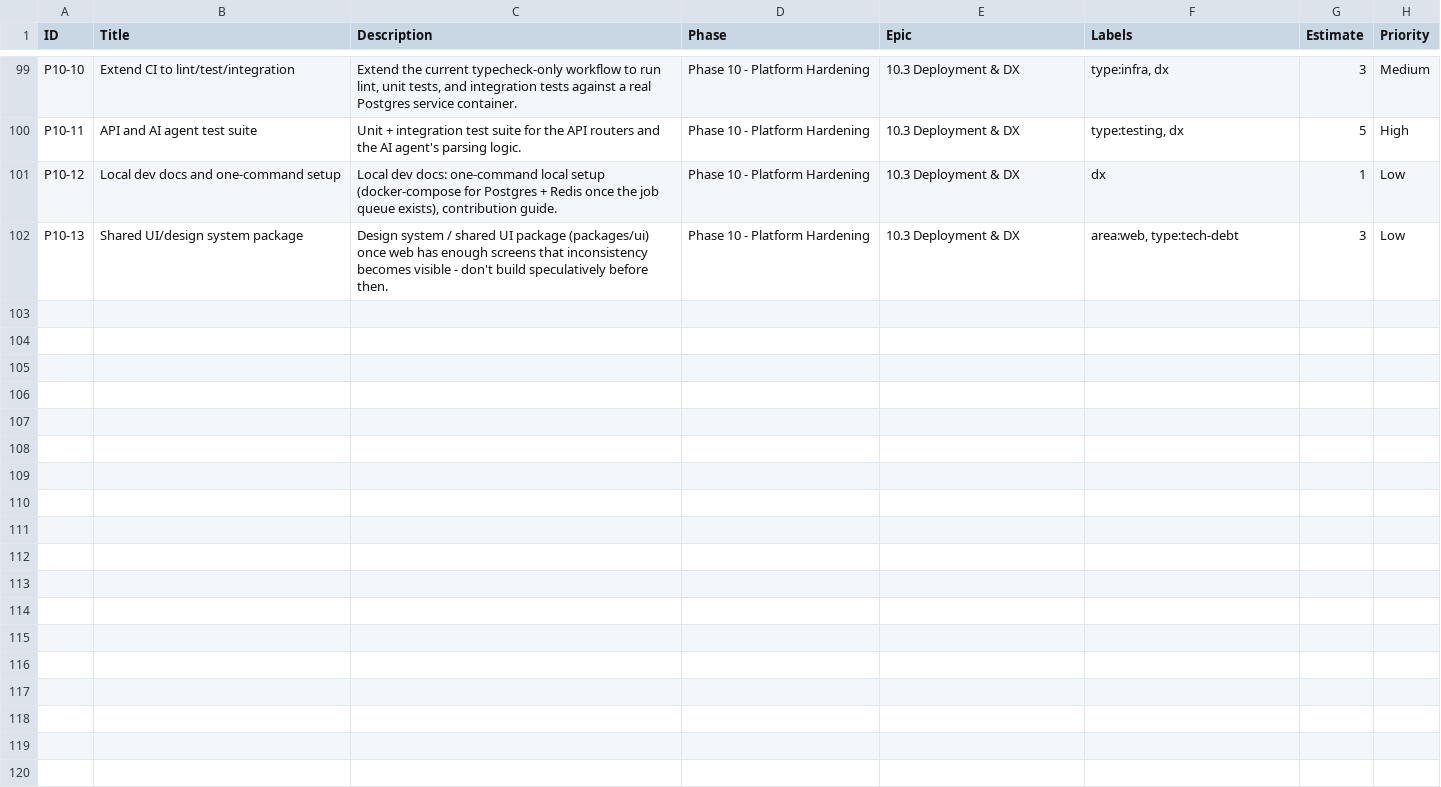
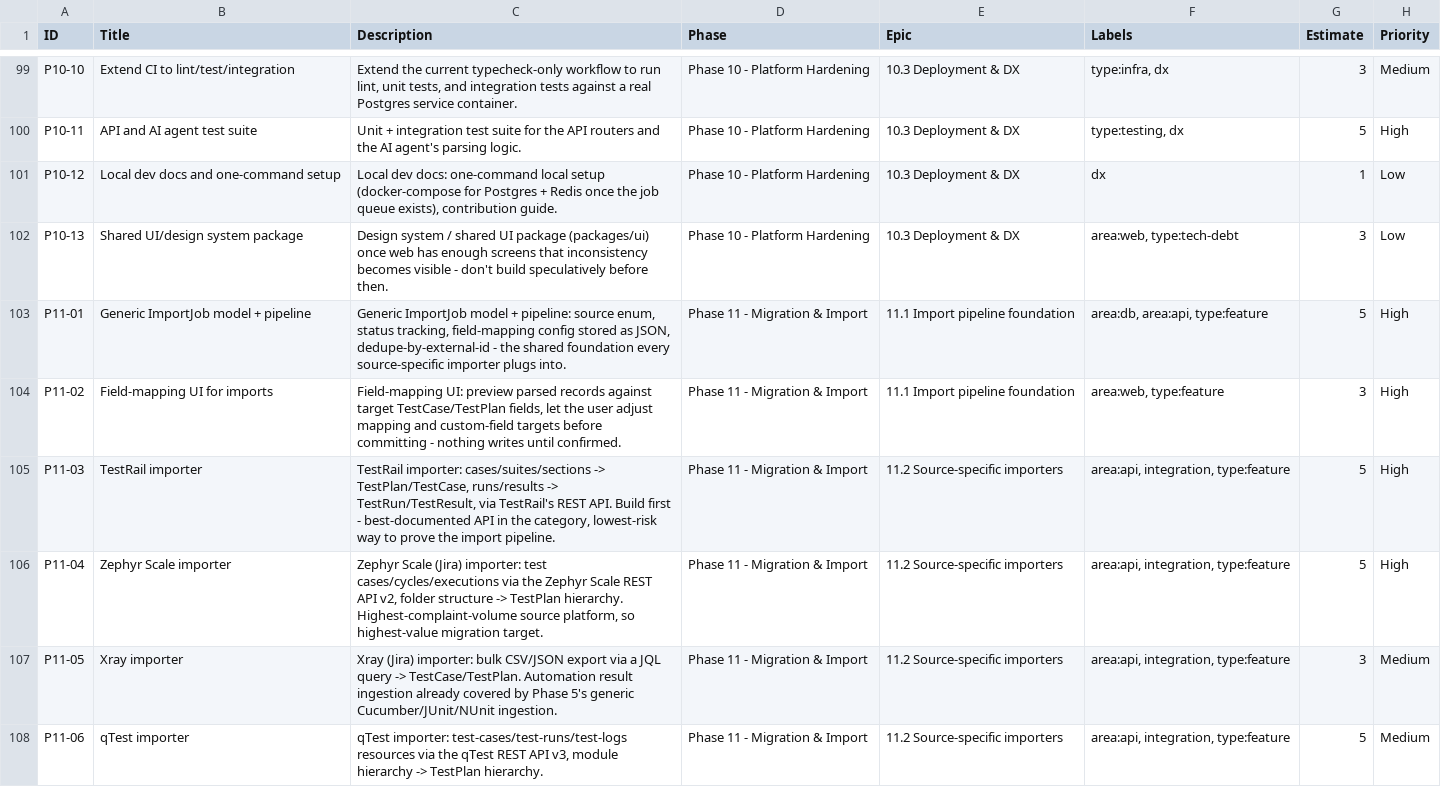
Before and after one commit to Skaldandstone/Vaettir, a CSV file: roadmap.csv, drawn as a sheet; only a part is shown, gaps mark what is left out; the diff covers the shown part only.

```diff
--- a/roadmap.csv
+++ b/roadmap.csv
@@ -102 +102,7 @@ P10-12,Local dev docs and one-command setup,"Local dev docs: one-command local s
 P10-13,Shared UI/design system package,"Design system / shared UI package (packages/ui) once web has enough screens that inconsistency becomes visible - don't build speculatively before then.",Phase 10 - Platform Hardening,10.3 Deployment & DX,"area:web, type:tech-debt",3,Low
+P11-01,Generic ImportJob model + pipeline,"Generic ImportJob model + pipeline: source enum, status tracking, field-mapping config stored as JSON, dedupe-by-external-id - the shared foundation every source-specific importer plugs into.",Phase 11 - Migration & Import,11.1 Import pipeline foundation,"area:db, area:api, type:feature",5,High
+P11-02,Field-mapping UI for imports,"Field-mapping UI: preview parsed records against target TestCase/TestPlan fields, let the user adjust mapping and custom-field targets before committing - nothing writes until confirmed.",Phase 11 - Migration & Import,11.1 Import pipeline foundation,"area:web, type:feature",3,High
+P11-03,TestRail importer,"TestRail importer: cases/suites/sections -> TestPlan/TestCase, runs/results -> TestRun/TestResult, via TestRail's REST API. Build first - best-documented API in the category, lowest-risk way to prove the import pipeline.",Phase 11 - Migration & Import,11.2 Source-specific importers,"area:api, integration, type:feature",5,High
+P11-04,Zephyr Scale importer,"Zephyr Scale (Jira) importer: test cases/cycles/executions via the Zephyr Scale REST API v2, folder structure -> TestPlan hierarchy. Highest-complaint-volume source platform, so highest-value migration target.",Phase 11 - Migration & Import,11.2 Source-specific importers,"area:api, integration, type:feature",5,High
+P11-05,Xray importer,"Xray (Jira) importer: bulk CSV/JSON export via a JQL query -> TestCase/TestPlan. Automation result ingestion already covered by Phase 5's generic Cucumber/JUnit/NUnit ingestion.",Phase 11 - Migration & Import,11.2 Source-specific importers,"area:api, integration, type:feature",3,Medium
+P11-06,qTest importer,"qTest importer: test-cases/test-runs/test-logs resources via the qTest REST API v3, module hierarchy -> TestPlan hierarchy.",Phase 11 - Migration & Import,11.2 Source-specific importers,"area:api, integration, type:feature",5,Medium
```
Also changed, not shown: 5 added rows elsewhere in this file, 2 other files.
